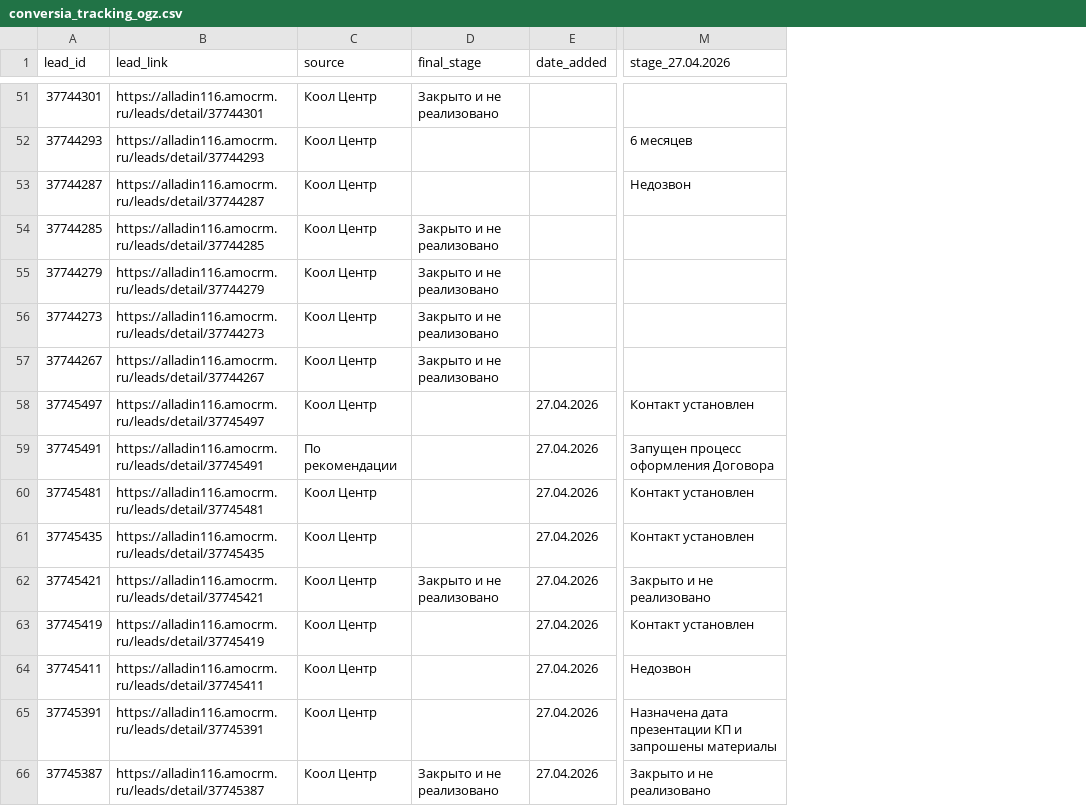
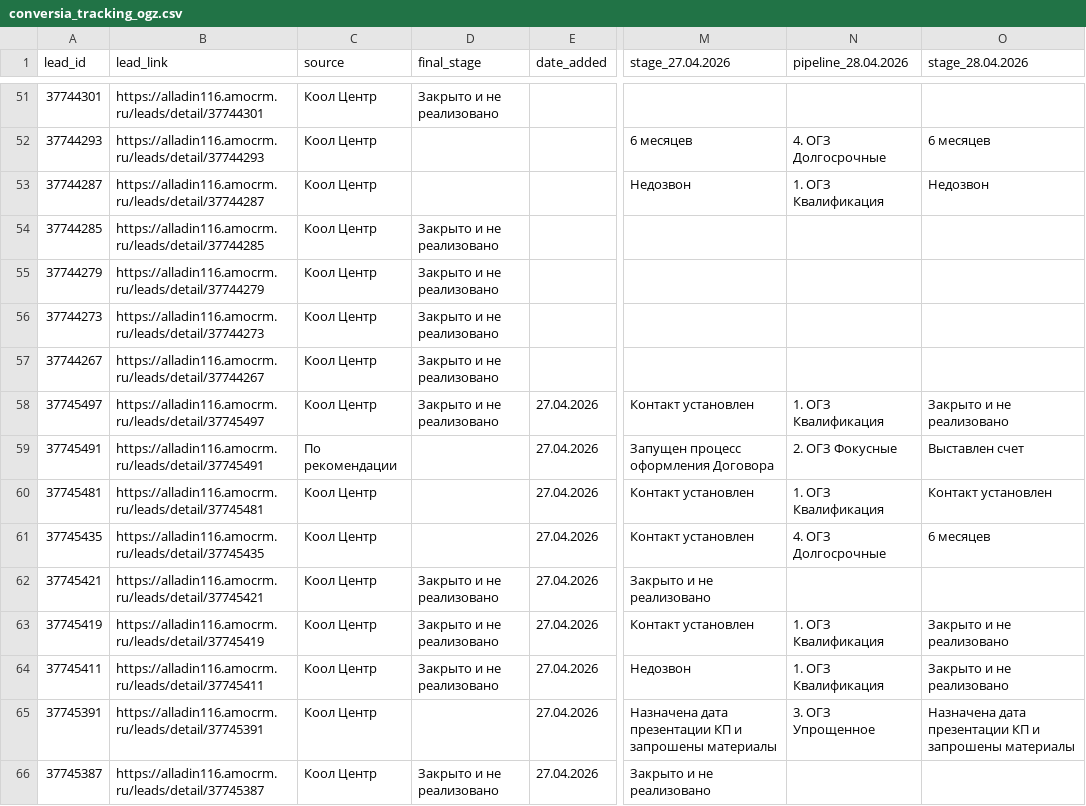
Before and after one commit to sovarovskiy/okk_orientir, a CSV file: conversia_tracking_ogz.csv, drawn as a sheet; only a part is shown, gaps mark what is left out; the diff covers the shown part only; the diff names each change by its address in the sheet, - before the commit and + after, or states it on an @@ line.

```diff
--- a/conversia_tracking_ogz.csv
+++ b/conversia_tracking_ogz.csv
+column N (pipeline_28.04.2026), rows 52-65: 4. ОГЗ Долгосрочные | 1. ОГЗ Квалификация |  |  |  |  | 1. ОГЗ Квалификация | 2. ОГЗ Фокусные | 1. ОГЗ Квалификация | 4. ОГЗ Долгосрочные |  | 1. ОГЗ Квалификация | 1. ОГЗ Квалификация | 3. ОГЗ Упрощенное
+column O (stage_28.04.2026), rows 52-65: 6 месяцев | Недозвон |  |  |  |  | Закрыто и не реализовано | Выставлен счет | Контакт установлен | 6 месяцев |  | Закрыто и не реализовано | Закрыто и не реализовано | Назначена дата презентации КП и запрошены материалы
-D58 (final_stage): (empty)
+D58 (final_stage): Закрыто и не реализовано
-D63:D64 (final_stage): (empty)
+D63:D64 (final_stage): Закрыто и не реализовано
```
Also changed, not shown: 16 added rows elsewhere in this file.
